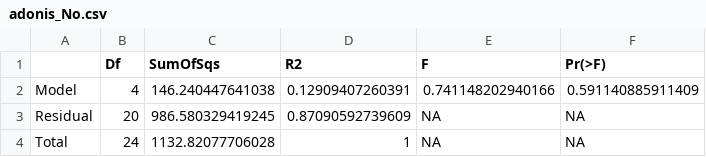
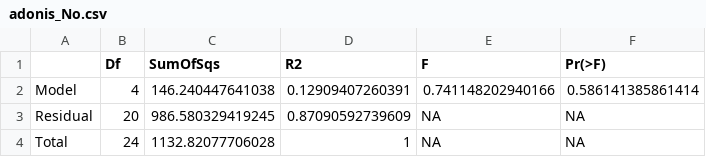
Before and after one commit to grazicioletti/AMC-Calf_Nasopharyngeal, a CSV file: taxonomic/adonis_No.csv, drawn as a sheet.

```diff
--- a/taxonomic/adonis_No.csv
+++ b/taxonomic/adonis_No.csv
@@ -1,3 +1,3 @@
 "","Df","SumOfSqs","R2","F","Pr(>F)"
-"Model",4,146.240447641038,0.12909407260391,0.741148202940166,0.591140885911409
+"Model",4,146.240447641038,0.12909407260391,0.741148202940166,0.586141385861414
 "Residual",20,986.580329419245,0.87090592739609,NA,NA
```
Also changed, not shown: taxonomic/adonis_Ab.csv, 1 other file.
